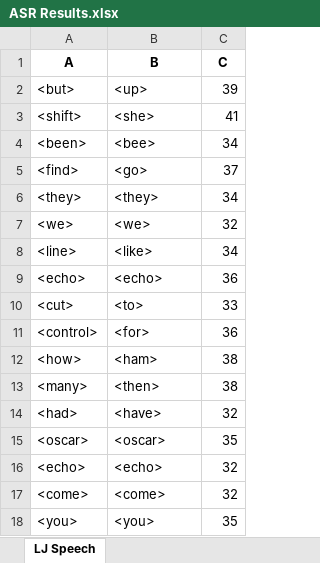
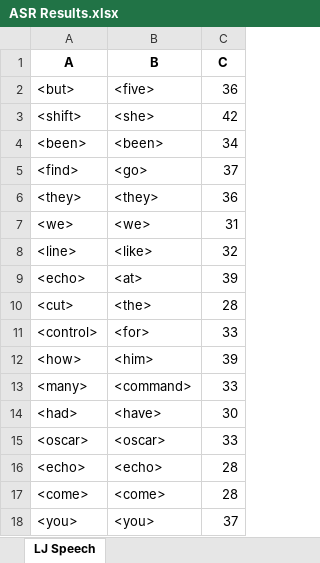
Before and after one commit to dshah1901/P4P-Transformer-ASR-for-Dysarthric-Spech, an Excel workbook: ASR Results.xlsx, sheet LJ Speech, drawn as a sheet; values as stored, in another font and other column widths than the file's, no borders; the diff names each change by its address in the sheet, - before the commit and + after, or states it on an @@ line.

```diff
--- a/ASR Results.xlsx (sheet LJ Speech)
+++ b/ASR Results.xlsx (sheet LJ Speech)
-B2 (B): <up>
+B2 (B): <five>
-C2 (C): 39
+C2 (C): 36
-C3 (C): 41
+C3 (C): 42
-B4 (B): <bee>
+B4 (B): <been>
-C6 (C): 34
+C6 (C): 36
-C7 (C): 32
+C7 (C): 31
-C8 (C): 34
+C8 (C): 32
-B9 (B): <echo>
+B9 (B): <at>
-C9 (C): 36
+C9 (C): 39
-B10 (B): <to>
+B10 (B): <the>
-C10 (C): 33
+C10 (C): 28
-C11 (C): 36
+C11 (C): 33
-B12 (B): <ham>
+B12 (B): <him>
-C12 (C): 38
+C12 (C): 39
-B13 (B): <then>
+B13 (B): <command>
-C13 (C): 38
+C13 (C): 33
-C14 (C): 32
+C14 (C): 30
-C15 (C): 35
+C15 (C): 33
-C16:C17 (C): 32
+C16:C17 (C): 28
-C18 (C): 35
+C18 (C): 37
```
Also changed, not shown: Dysarthric Speakers.xlsx, Epoch Accuracy.xlsx, 3 other files.
